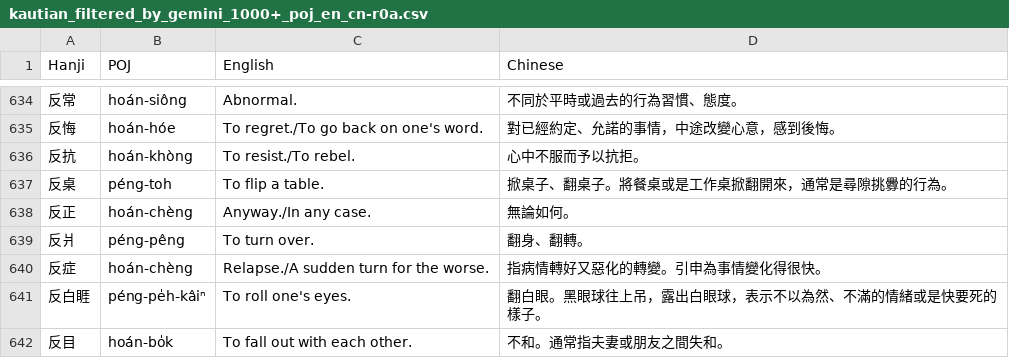
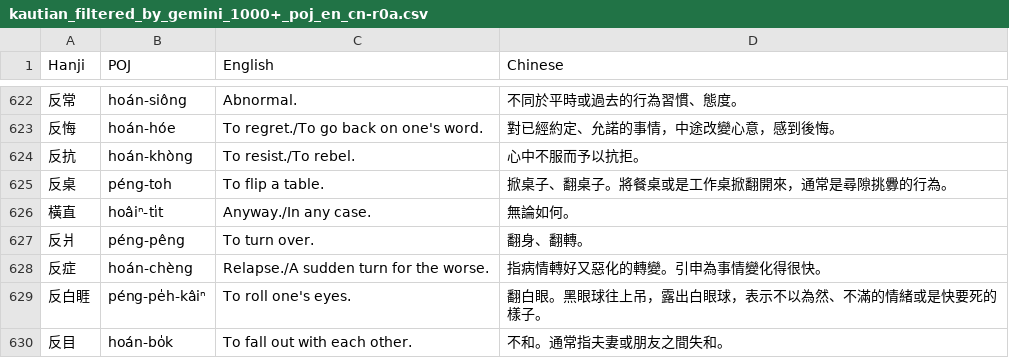
Before and after one commit to CyberOoHim/CyberOoHim.github.io, a CSV file: assets/csv/kautian_filtered_by_gemini_1000+_poj_en_cn-r0a.csv, drawn as a sheet; only a part is shown, gaps mark what is left out; addresses are those after the commit; the diff covers the shown part only; the diff names each change by its address in the sheet, - before the commit and + after, or states it on an @@ line.

```diff
--- a/assets/csv/kautian_filtered_by_gemini_1000+_poj_en_cn-r0a.csv
+++ b/assets/csv/kautian_filtered_by_gemini_1000+_poj_en_cn-r0a.csv
-A626 (Hanji): 反正
+A626 (Hanji): 橫直
-B626 (POJ): hoán-chèng
+B626 (POJ): hoâiⁿ-ti̍t
```
Also changed, not shown: 23 removed rows elsewhere in this file.
